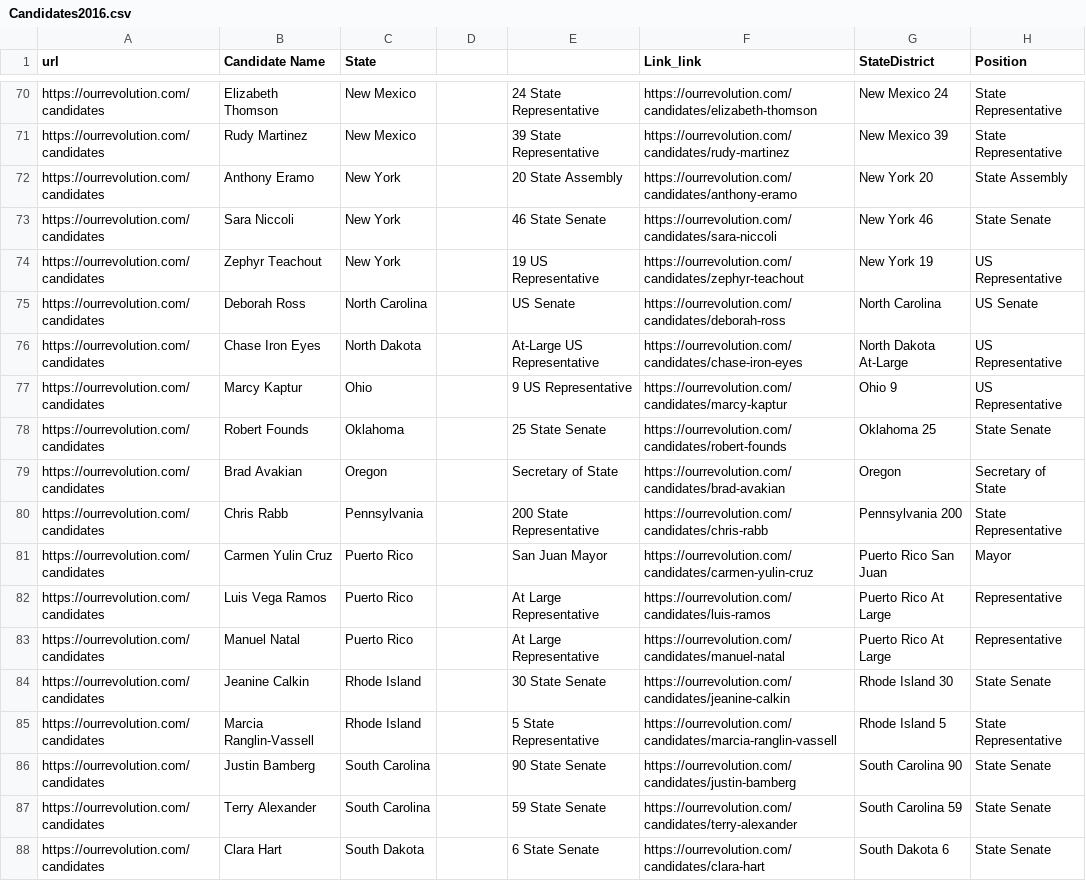
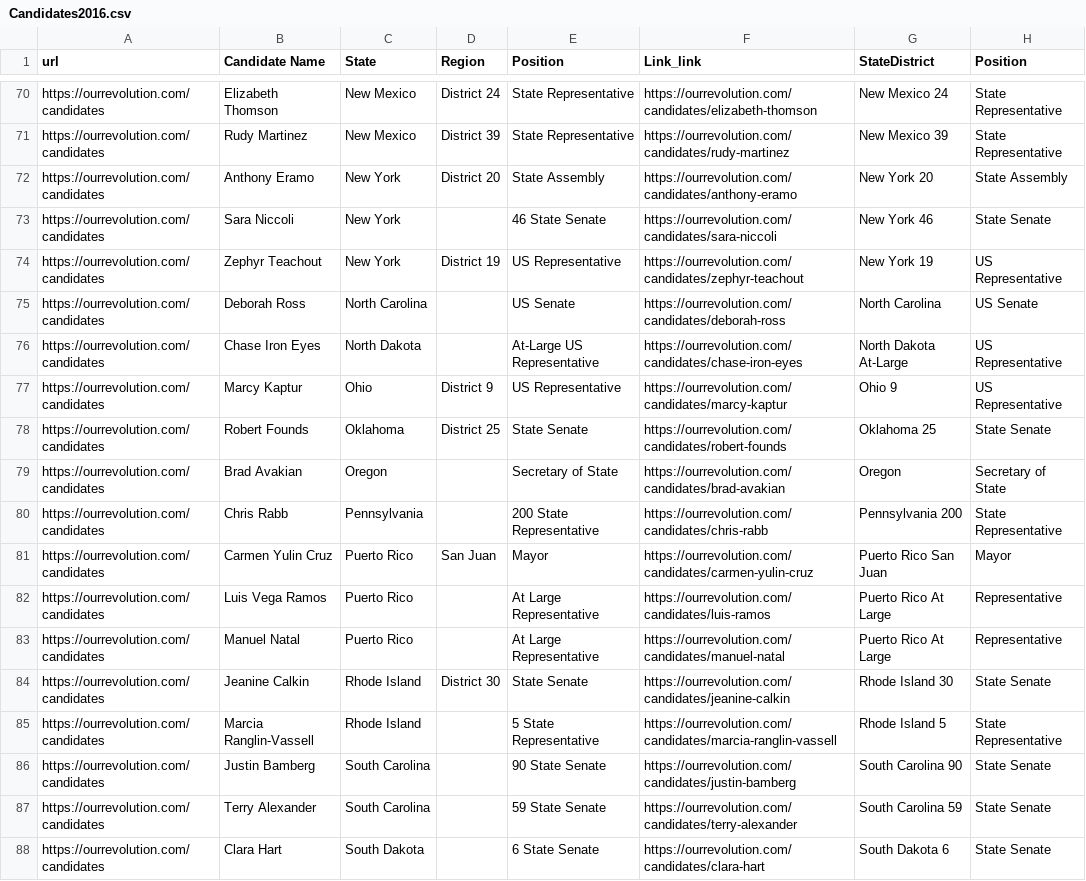
Before and after one commit to Smona/thepoliticalrev.org, a CSV file: data/Candidates2016.csv, drawn as a sheet; only a part is shown, gaps mark what is left out; the diff covers the shown part only; the diff names each change by its address in the sheet, - before the commit and + after, or states it on an @@ line.

```diff
--- a/data/Candidates2016.csv
+++ b/data/Candidates2016.csv
-D1: (empty)
+D1: Region
-E1: (empty)
+E1: Position
-D70 (Region): (empty)
+D70 (Region): District 24
-E70 (Position): 24 State Representative
+E70 (Position): State Representative
-D71 (Region): (empty)
+D71 (Region): District 39
-E71 (Position): 39 State Representative
+E71 (Position): State Representative
-D72 (Region): (empty)
+D72 (Region): District 20
-E72 (Position): 20 State Assembly
+E72 (Position): State Assembly
-D74 (Region): (empty)
+D74 (Region): District 19
-E74 (Position): 19 US Representative
+E74 (Position): US Representative
-D77 (Region): (empty)
+D77 (Region): District 9
-E77 (Position): 9 US Representative
+E77 (Position): US Representative
-D78 (Region): (empty)
+D78 (Region): District 25
-E78 (Position): 25 State Senate
+E78 (Position): State Senate
-D81 (Region): (empty)
+D81 (Region): San Juan
-E81 (Position): San Juan Mayor
+E81 (Position): Mayor
-D84 (Region): (empty)
+D84 (Region): District 30
-E84 (Position): 30 State Senate
+E84 (Position): State Senate
```
Also changed, not shown: 56 edited cells elsewhere in this file, 4 other files.
